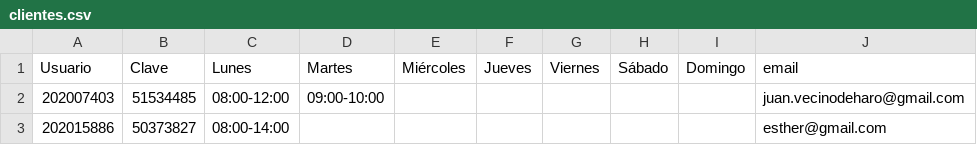
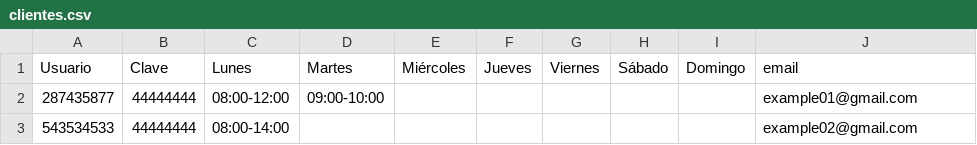
Before and after one commit to juanvecino/Bibreserva, a CSV file: clientes.csv, drawn as a sheet.

Commit message:
Update clientes.csv

```diff
--- a/clientes.csv
+++ b/clientes.csv
@@ -1,3 +1,3 @@
 Usuario;Clave;Lunes;Martes;Miércoles;Jueves;Viernes;Sábado;Domingo;email
-202007403;51534485;08:00-12:00;09:00-10:00;;;;;;juan.vecinodeharo@gmail.com
-202015886;50373827;08:00-14:00;;;;;;;esther@gmail.com
+287435877;44444444;08:00-12:00;09:00-10:00;;;;;;example01@gmail.com
+543534533;44444444;08:00-14:00;;;;;;;example02@gmail.com
```
